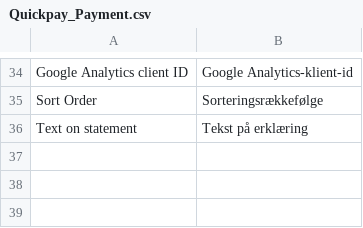
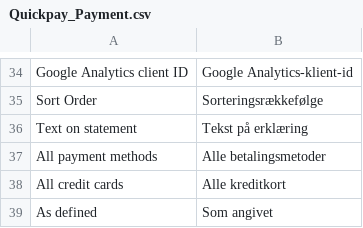
Before and after one commit to FelixKonVis/magento-v1, a CSV file: app/locale/da_DK/Quickpay_Payment.csv, drawn as a sheet; only a part is shown, gaps mark what is left out; the diff names each change by its address in the sheet, - before the commit and + after, or states it on an @@ line.

Commit message:
change default admin translations to english

```diff
--- a/app/locale/da_DK/Quickpay_Payment.csv
+++ b/app/locale/da_DK/Quickpay_Payment.csv
+row 37: All payment methods | Alle betalingsmetoder
+row 38: All credit cards | Alle kreditkort
+row 39: As defined | Som angivet
```
Also changed, not shown: 2 other files.
